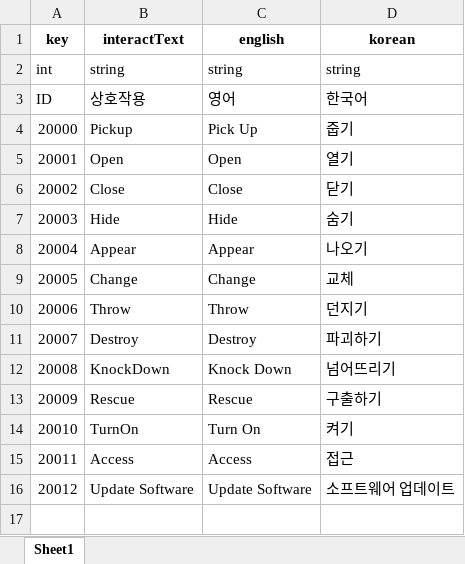
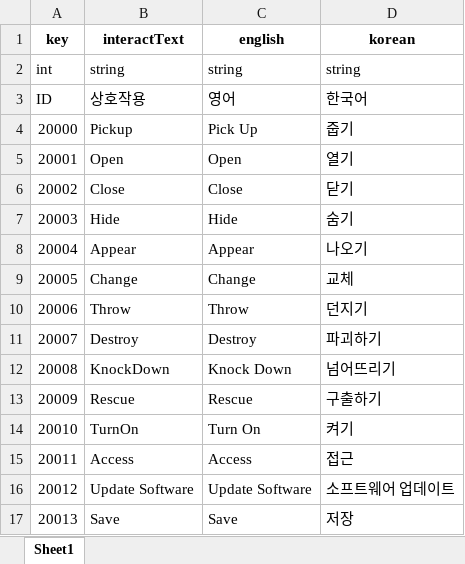
Before and after one commit to minsu454/Invisiphobia_NullPath, an Excel workbook: ExcelToJsonWizard-main/excel_files/InteractTextTable.xlsx, sheet Sheet1, drawn as a sheet; values as stored, in another font and other column widths than the file's, no borders; the diff names each change by its address in the sheet, - before the commit and + after, or states it on an @@ line.

Commit message:
[Update] ItemTable
Save 기능 추가.

```diff
--- a/ExcelToJsonWizard-main/excel_files/InteractTextTable.xlsx (sheet Sheet1)
+++ b/ExcelToJsonWizard-main/excel_files/InteractTextTable.xlsx (sheet Sheet1)
+row 17: 20013 | Save | Save | 저장
```
Also changed, not shown: ExcelToJsonWizard-main/excel_files/ItemTable.xlsx, ExcelToJsonWizard-main/excel_files/ItemTextTable.xlsx, 3 other files.
